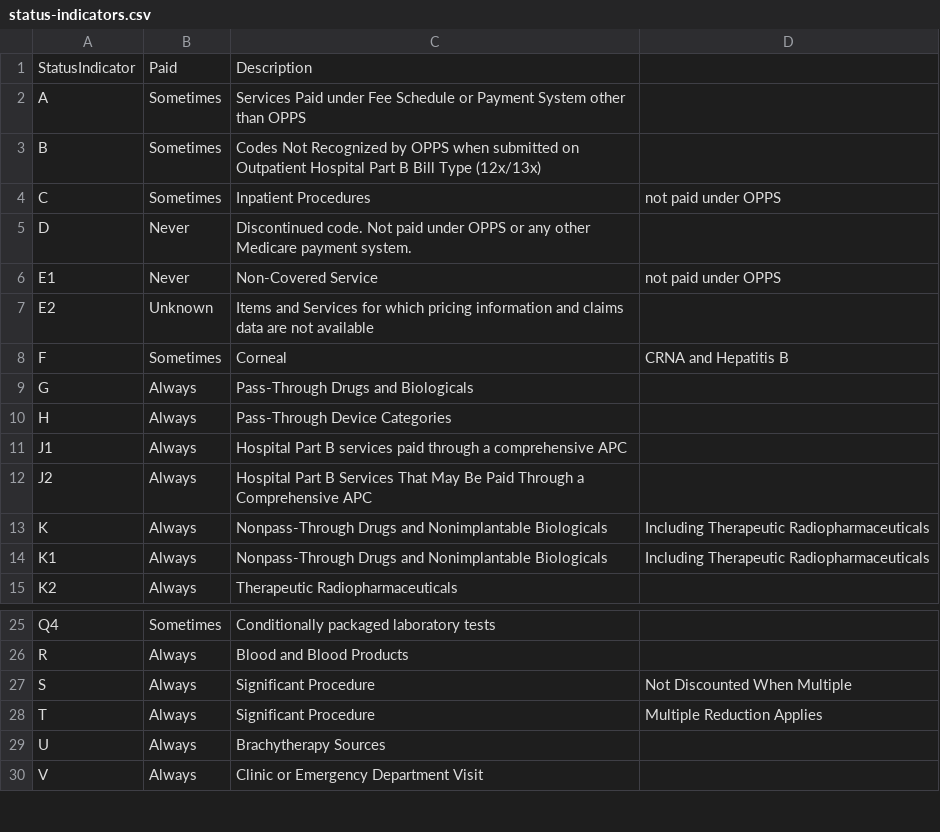
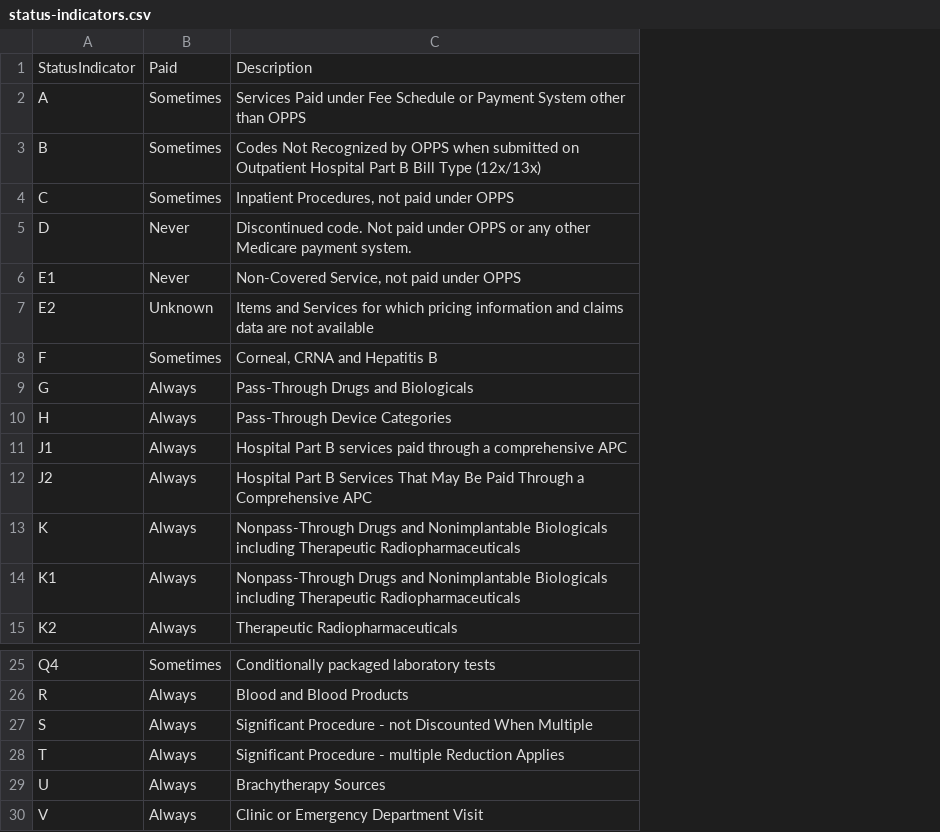
Before and after one commit to softek/CMS.HCPCS, a CSV file: status-indicators.csv, drawn as a sheet; only a part is shown, gaps mark what is left out; the diff names each change by its address in the sheet, - before the commit and + after, or states it on an @@ line.

```diff
--- a/status-indicators.csv
+++ b/status-indicators.csv
-column D, rows 4-14: not paid under OPPS |  | not paid under OPPS |  | CRNA and Hepatitis B |  |  |  |  | Including Therapeutic Radiopharmaceuticals | Including Therapeutic Radiopharmaceuticals; rows 27-28: Not Discounted When Multiple | Multiple Reduction Applies
-C4: Inpatient Procedures
+C4: Inpatient Procedures, not paid under OPPS
-C6: Non-Covered Service
+C6: Non-Covered Service, not paid under OPPS
-C8: Corneal
+C8: Corneal, CRNA and Hepatitis B
-C13:C14: …Nonimplantable Biologicals
+C13:C14: …Nonimplantable Biologicals including Therapeutic Radiopharmaceuticals
-C27: Significant Procedure
+C27: Significant Procedure - not Discounted When Multiple
-C28: Significant Procedure
+C28: Significant Procedure - multiple Reduction Applies
```
Also changed, not shown: 2 other files.
